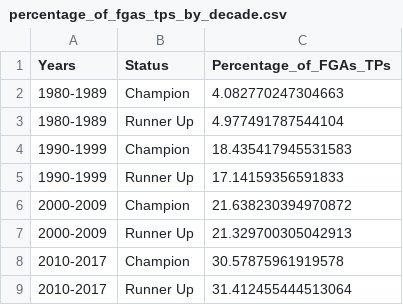
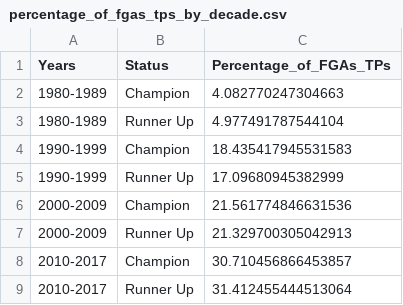
Before and after one commit to DRosenman/nba-finals-three-point-stats, a CSV file: decade_averages/percentage_of_fgas_tps_by_decade.csv, drawn as a sheet.

```diff
--- a/decade_averages/percentage_of_fgas_tps_by_decade.csv
+++ b/decade_averages/percentage_of_fgas_tps_by_decade.csv
@@ -4,6 +4,6 @@ Years,Status,Percentage_of_FGAs_TPs
 1990-1999,Champion,18.435417945531583
-1990-1999,Runner Up,17.14159356591833
-2000-2009,Champion,21.638230394970872
+1990-1999,Runner Up,17.09680945382999
+2000-2009,Champion,21.561774846631536
 2000-2009,Runner Up,21.329700305042913
-2010-2017,Champion,30.57875961919578
+2010-2017,Champion,30.710456866453857
 2010-2017,Runner Up,31.412455444513064
```
Also changed, not shown: decade_averages/fg_averages_by_decade.csv, decade_averages/ft_averages_by_decade.csv, 11 other files.
